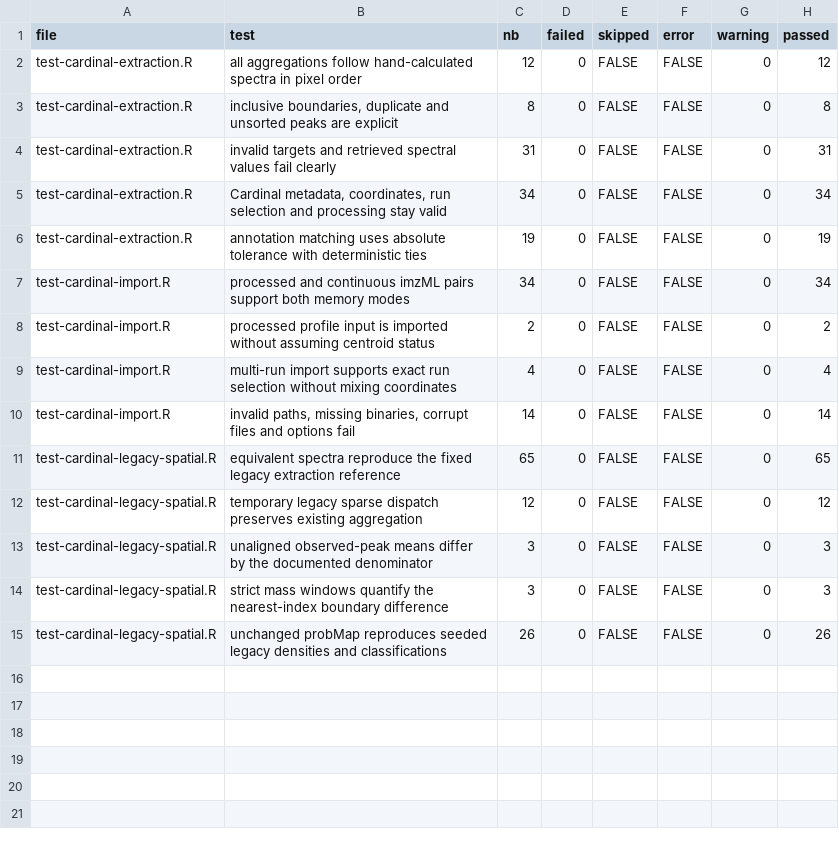
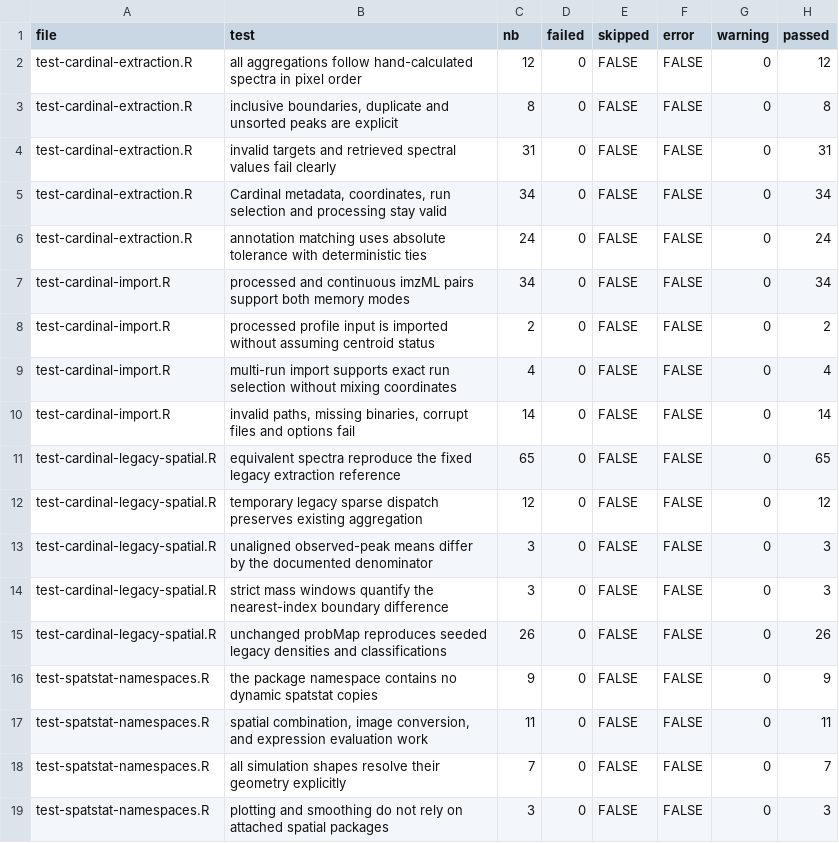
Before and after one commit to CeMOS-Mannheim/moleculaR, a CSV file: docs/Cardinal-migration/test-results.csv, drawn as a sheet.

Commit message:
refactor: use explicit spatstat namespaces and clarify migration code

```diff
--- a/docs/Cardinal-migration/test-results.csv
+++ b/docs/Cardinal-migration/test-results.csv
@@ -5,3 +5,3 @@
 "test-cardinal-extraction.R","Cardinal metadata, coordinates, run selection and processing stay valid",34,0,FALSE,FALSE,0,34
-"test-cardinal-extraction.R","annotation matching uses absolute tolerance with deterministic ties",19,0,FALSE,FALSE,0,19
+"test-cardinal-extraction.R","annotation matching uses absolute tolerance with deterministic ties",24,0,FALSE,FALSE,0,24
 "test-cardinal-import.R","processed and continuous imzML pairs support both memory modes",34,0,FALSE,FALSE,0,34
@@ -15 +15,5 @@
 "test-cardinal-legacy-spatial.R","unchanged probMap reproduces seeded legacy densities and classifications",26,0,FALSE,FALSE,0,26
+"test-spatstat-namespaces.R","the package namespace contains no dynamic spatstat copies",9,0,FALSE,FALSE,0,9
+"test-spatstat-namespaces.R","spatial combination, image conversion, and expression evaluation work",11,0,FALSE,FALSE,0,11
+"test-spatstat-namespaces.R","all simulation shapes resolve their geometry explicitly",7,0,FALSE,FALSE,0,7
+"test-spatstat-namespaces.R","plotting and smoothing do not rely on attached spatial packages",3,0,FALSE,FALSE,0,3
```
Also changed, not shown: 42 other files.
